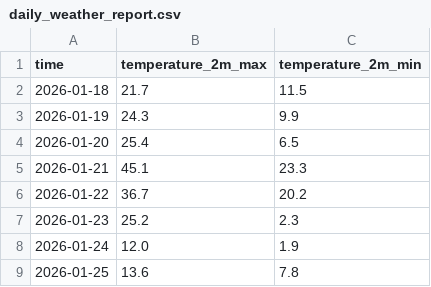
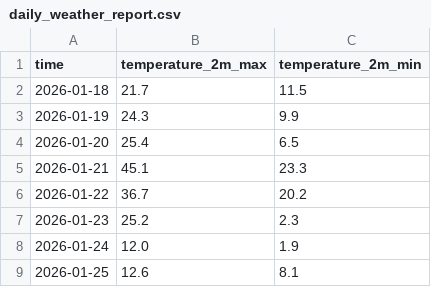
Before and after one commit to dvync/website, a CSV file: data/daily_weather_report.csv, drawn as a sheet.

```diff
--- a/data/daily_weather_report.csv
+++ b/data/daily_weather_report.csv
@@ -8,2 +8,2 @@ time,temperature_2m_max,temperature_2m_min
 2026-01-24,12.0,1.9
-2026-01-25,13.6,7.8
+2026-01-25,12.6,8.1
```
